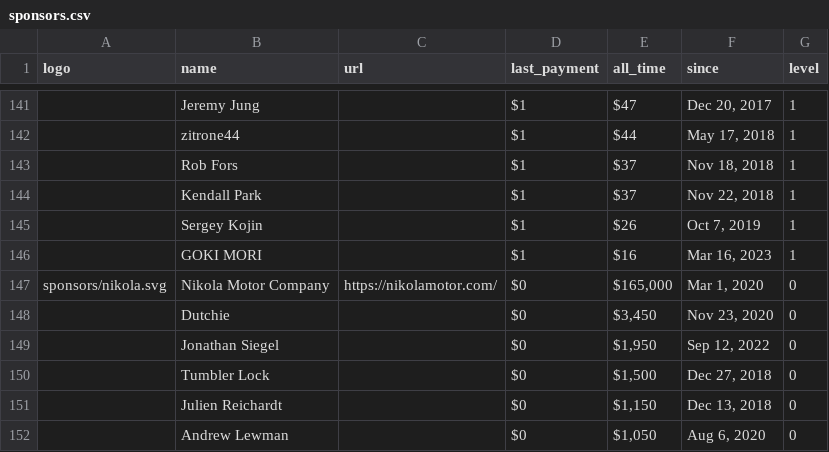
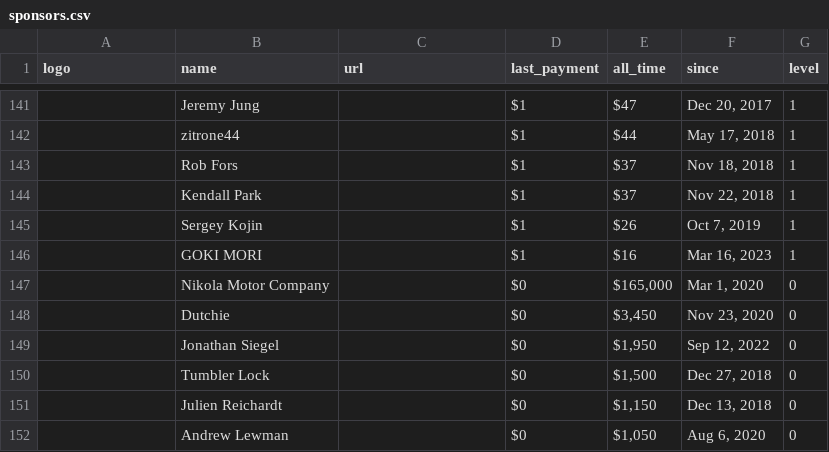
Before and after one commit to crystal-lang/crystal-website, a CSV file: _data/sponsors.csv, drawn as a sheet; only a part is shown, gaps mark what is left out; the diff names each change by its address in the sheet, - before the commit and + after, or states it on an @@ line.

Commit message:
Remove Nikola logo and link from sponsors page

```diff
--- a/_data/sponsors.csv
+++ b/_data/sponsors.csv
-A147 (logo): sponsors/nikola.svg
+A147 (logo): (empty)
-C147 (url): https://nikolamotor.com/
+C147 (url): (empty)
```
Also changed, not shown: 1 other file.
